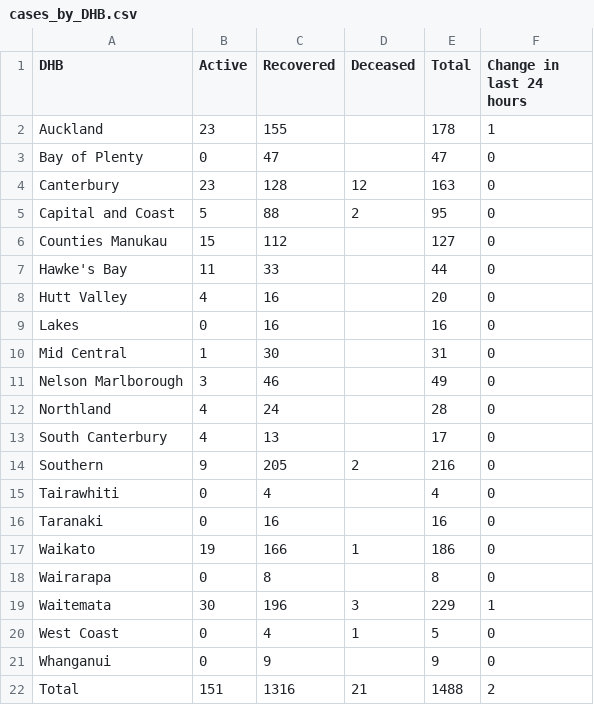
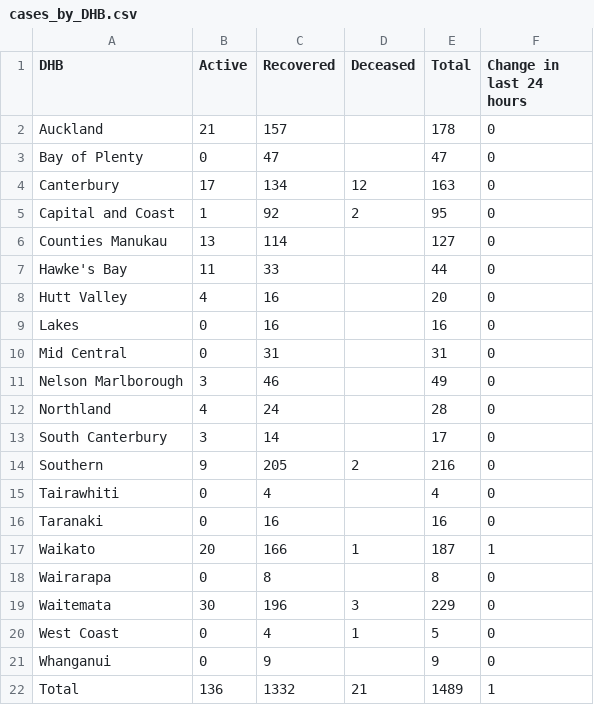
Before and after one commit to UoA-eResearch/nz-covid19-data-auto, a CSV file: cases_by_DHB.csv, drawn as a sheet.

Commit message:
auto update from covid-cases-7may20.xlsx

```diff
--- a/cases_by_DHB.csv
+++ b/cases_by_DHB.csv
@@ -1,7 +1,7 @@
 DHB,Active,Recovered,Deceased,Total,Change in last 24 hours
-Auckland,23,155,,178,1
+Auckland,21,157,,178,0
 Bay of Plenty,0,47,,47,0
-Canterbury,23,128,12,163,0
-Capital and Coast,5,88,2,95,0
-Counties Manukau,15,112,,127,0
+Canterbury,17,134,12,163,0
+Capital and Coast,1,92,2,95,0
+Counties Manukau,13,114,,127,0
 Hawke's Bay,11,33,,44,0
@@ -9,6 +9,6 @@ Hutt Valley,4,16,,20,0
 Lakes,0,16,,16,0
-Mid Central,1,30,,31,0
+Mid Central,0,31,,31,0
 Nelson Marlborough,3,46,,49,0
 Northland,4,24,,28,0
-South Canterbury,4,13,,17,0
+South Canterbury,3,14,,17,0
 Southern,9,205,2,216,0
@@ -16,7 +16,7 @@ Tairawhiti,0,4,,4,0
 Taranaki,0,16,,16,0
-Waikato,19,166,1,186,0
+Waikato,20,166,1,187,1
 Wairarapa,0,8,,8,0
-Waitemata,30,196,3,229,1
+Waitemata,30,196,3,229,0
 West Coast,0,4,1,5,0
 Whanganui,0,9,,9,0
-Total,151,1316,21,1488,2
+Total,136,1332,21,1489,1
```
Also changed, not shown: 2 other files.
